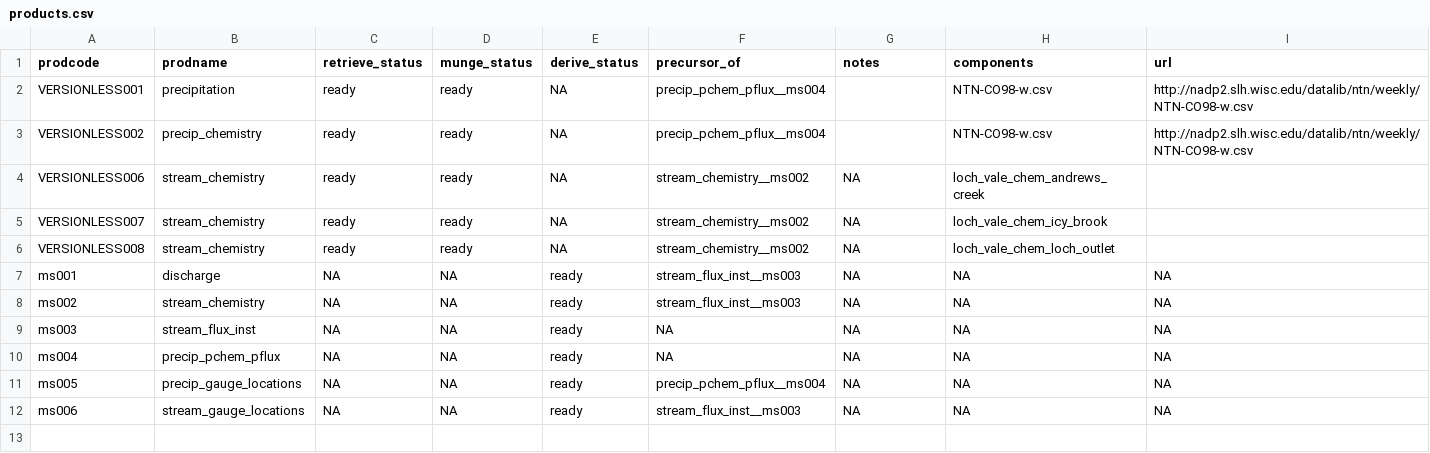
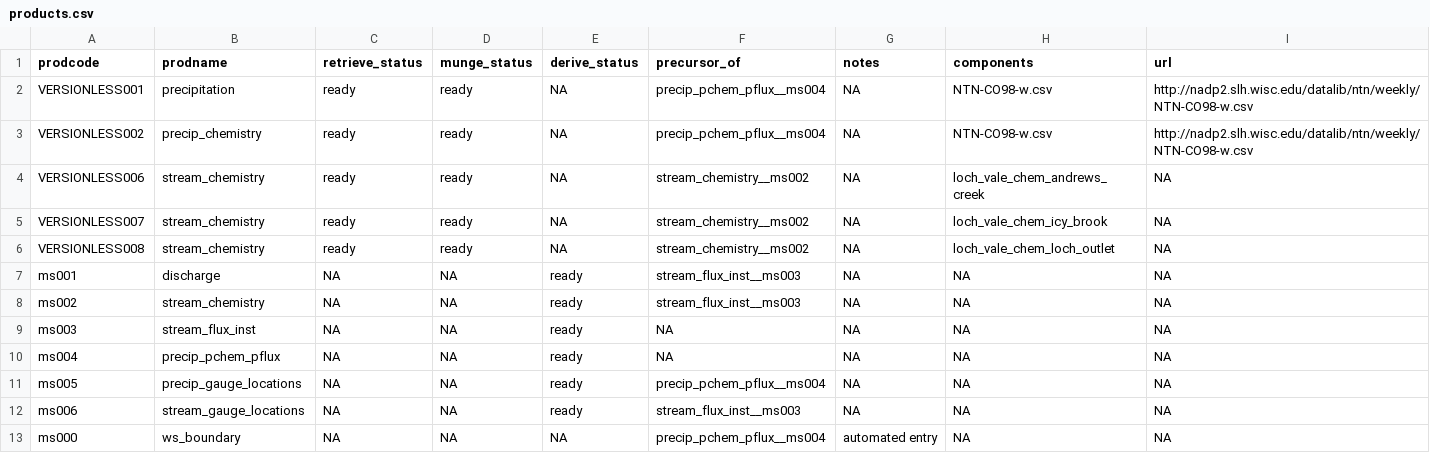
Before and after one commit to MacroSHEDS/data_processing, a CSV file: src/webb/loch_vale/products.csv, drawn as a sheet.

Commit message:
reran all delins; working through derive

```diff
--- a/src/webb/loch_vale/products.csv
+++ b/src/webb/loch_vale/products.csv
@@ -1,7 +1,7 @@
 prodcode,prodname,retrieve_status,munge_status,derive_status,precursor_of,notes,components,url
-VERSIONLESS001,precipitation,ready,ready,NA,precip_pchem_pflux__ms004,,NTN-CO98-w.csv,http://nadp2.slh.wisc.edu/datalib/ntn/weekly/NTN-CO98-w.csv
-VERSIONLESS002,precip_chemistry,ready,ready,NA,precip_pchem_pflux__ms004,,NTN-CO98-w.csv,http://nadp2.slh.wisc.edu/datalib/ntn/weekly/NTN-CO98-w.csv
-VERSIONLESS006,stream_chemistry,ready,ready,NA,stream_chemistry__ms002,NA,loch_vale_chem_andrews_creek,
-VERSIONLESS007,stream_chemistry,ready,ready,NA,stream_chemistry__ms002,NA,loch_vale_chem_icy_brook,
-VERSIONLESS008,stream_chemistry,ready,ready,NA,stream_chemistry__ms002,NA,loch_vale_chem_loch_outlet,
+VERSIONLESS001,precipitation,ready,ready,NA,precip_pchem_pflux__ms004,NA,NTN-CO98-w.csv,http://nadp2.slh.wisc.edu/datalib/ntn/weekly/NTN-CO98-w.csv
+VERSIONLESS002,precip_chemistry,ready,ready,NA,precip_pchem_pflux__ms004,NA,NTN-CO98-w.csv,http://nadp2.slh.wisc.edu/datalib/ntn/weekly/NTN-CO98-w.csv
+VERSIONLESS006,stream_chemistry,ready,ready,NA,stream_chemistry__ms002,NA,loch_vale_chem_andrews_creek,NA
+VERSIONLESS007,stream_chemistry,ready,ready,NA,stream_chemistry__ms002,NA,loch_vale_chem_icy_brook,NA
+VERSIONLESS008,stream_chemistry,ready,ready,NA,stream_chemistry__ms002,NA,loch_vale_chem_loch_outlet,NA
 ms001,discharge,NA,NA,ready,stream_flux_inst__ms003,NA,NA,NA
@@ -12 +12,2 @@ ms005,precip_gauge_locations,NA,NA,ready,precip_pchem_pflux__ms004,NA,NA,NA
 ms006,stream_gauge_locations,NA,NA,ready,stream_flux_inst__ms003,NA,NA,NA
+ms000,ws_boundary,NA,NA,NA,precip_pchem_pflux__ms004,automated entry,NA,NA
```
Also changed, not shown: 7 other files.
